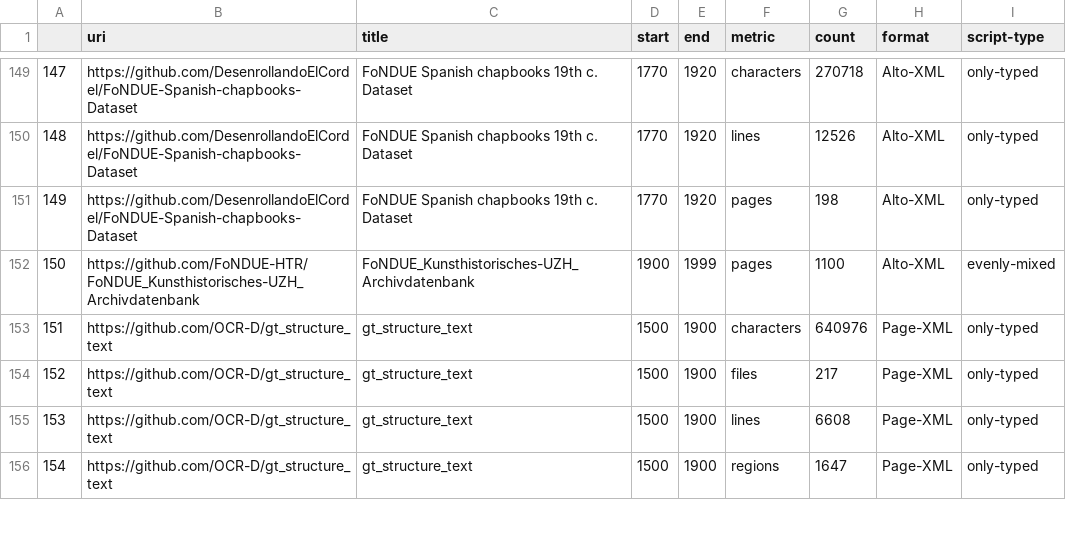
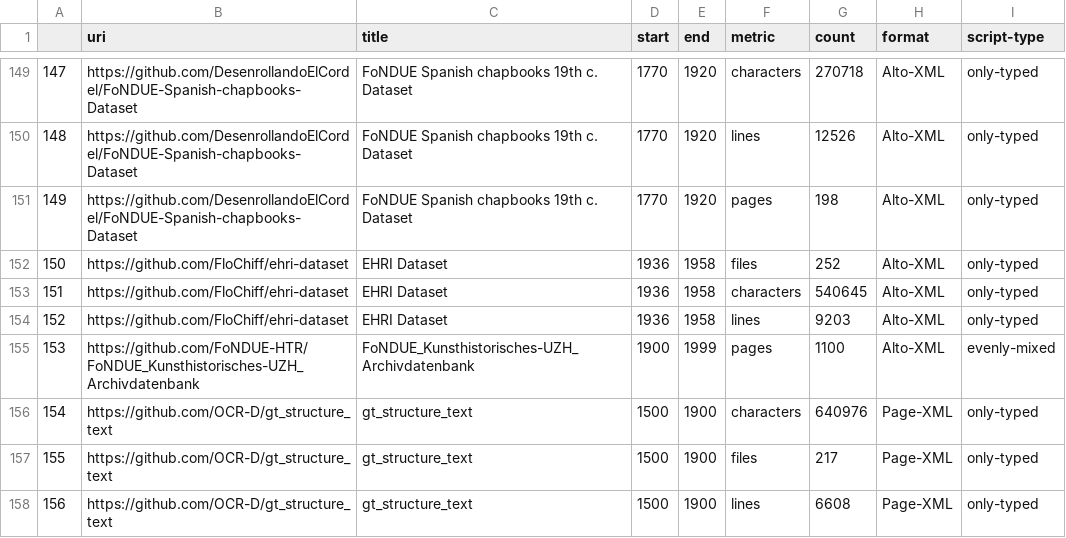
Before and after one commit to HTR-United/htr-united, a CSV file: statistics.csv, drawn as a sheet; only a part is shown, gaps mark what is left out; the shorter side is filled out with more unchanged rows; addresses are those after the commit; the diff names each change by its address in the sheet, - before the commit and + after, or states it on an @@ line.

```diff
--- a/statistics.csv
+++ b/statistics.csv
+row 152: 150 | https://github.com/FloChiff/ehri-dataset | EHRI Dataset | 1936 | 1958 | files | 252 | Alto-XML | only-typed
+row 153: 151 | https://github.com/FloChiff/ehri-dataset | EHRI Dataset | 1936 | 1958 | characters | 540645 | Alto-XML | only-typed
+row 154: 152 | https://github.com/FloChiff/ehri-dataset | EHRI Dataset | 1936 | 1958 | lines | 9203 | Alto-XML | only-typed
@@ column A renumbered from row 155 down @@
```
Also changed, not shown: 3 other files.
